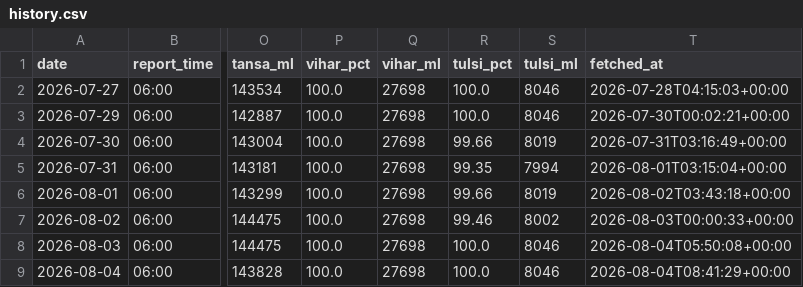
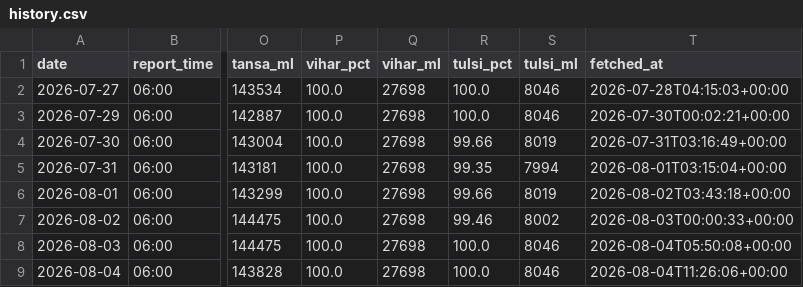
Before and after one commit to contactus328-ai/Mumlakes, a CSV file: data/history.csv, drawn as a sheet; only a part is shown, gaps mark what is left out; the diff names each change by its address in the sheet, - before the commit and + after, or states it on an @@ line.

```diff
--- a/data/history.csv
+++ b/data/history.csv
-T9 (fetched_at): 2026-08-04T08:41:29+00:00
+T9 (fetched_at): 2026-08-04T11:26:06+00:00
```
Also changed, not shown: 1 other file.
